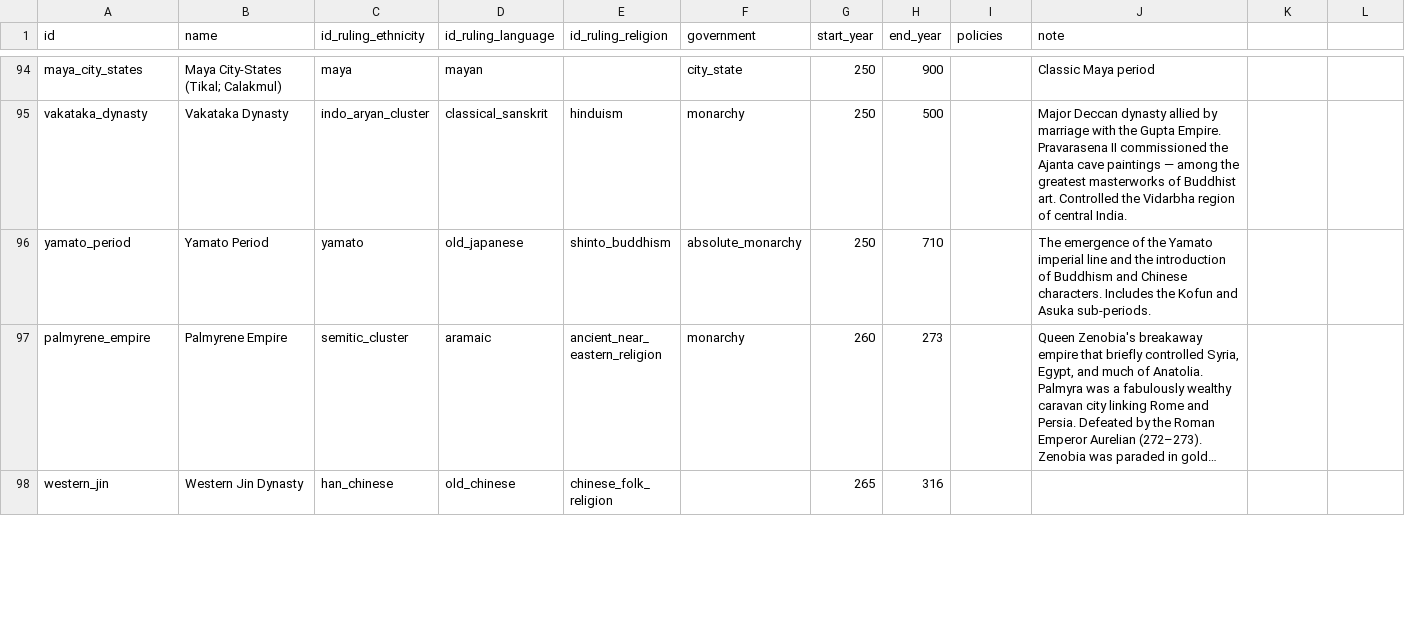
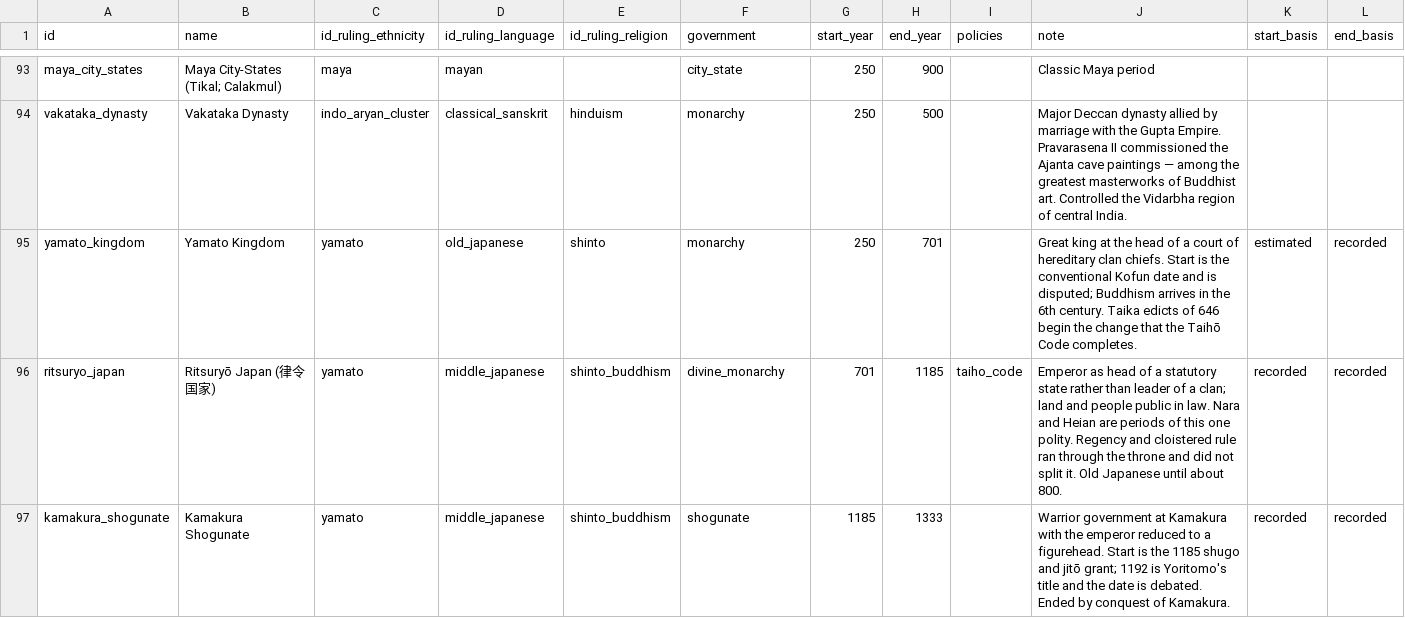
Before and after one commit to renaissancor/anagnosis, a CSV file: csvs/polity.csv, drawn as a sheet; only a part is shown, gaps mark what is left out; the shorter side is filled out with more unchanged rows; long unchanged cells end in …; the diff covers the shown part only.

```diff
--- a/csvs/polity.csv
+++ b/csvs/polity.csv
@@ -1 +1 @@
-id,name,id_ruling_ethnicity,id_ruling_language,id_ruling_religion,government,start_year,end_year,policies,note
+id,name,id_ruling_ethnicity,id_ruling_language,id_ruling_religion,government,start_year,end_year,policies,note,start_basis,end_basis
@@ -96 +95,3 @@ vakataka_dynasty,Vakataka Dynasty,indo_aryan_cluster,classical_sanskrit,hinduism
-yamato_period,Yamato Period,yamato,old_japanese,shinto_buddhism,absolute_monarchy,250,710,,The emergence of the Yamato imperial line and the introduction of Buddhism and Chinese characters. Includes the Kofun and Asuka sub-periods.
+yamato_kingdom,Yamato Kingdom,yamato,old_japanese,shinto,monarchy,250,701,,Great king at the head of a court of hereditary clan chiefs. Start is the conventional Kofun date and is disputed; Buddhism arrives in the 6th century. Taika edicts of 646 begin the change that the Taihō Code completes.,estimated,recorded
+ritsuryo_japan,Ritsuryō Japan (律令国家),yamato,middle_japanese,shinto_buddhism,divine_monarchy,701,1185,taiho_code,Emperor as head of a statutory state rather than leader of a clan; land and people public in law. Nara and Heian are periods of this one polity. Regency and cloistered rule ran through the throne and did not split it. Old Japanese until about 800.,recorded,recorded
+kamakura_shogunate,Kamakura Shogunate,yamato,middle_japanese,shinto_buddhism,shogunate,1185,1333,,Warrior government at Kamakura with the emperor reduced to a figurehead. Start is the 1185 shugo and jitō grant; 1192 is Yoritomo's title and the date is debated. Ended by conquest of Kamakura.,recorded,recorded
```
Also changed, not shown: 5 added rows, 6 removed rows and 7 edited cells elsewhere in this file, csvs/polity_dynasty.csv, derived/panel_entities.csv, 21 other files.
